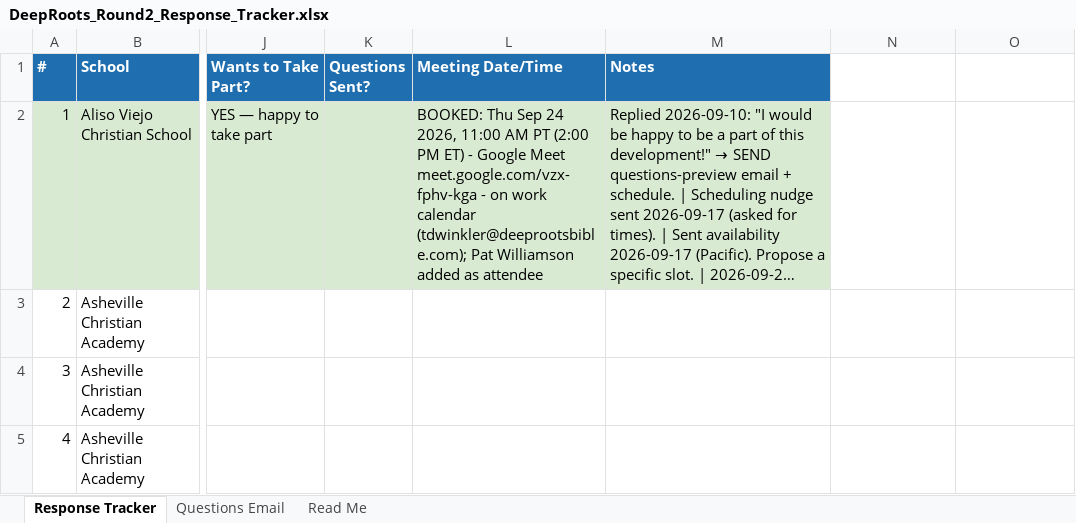
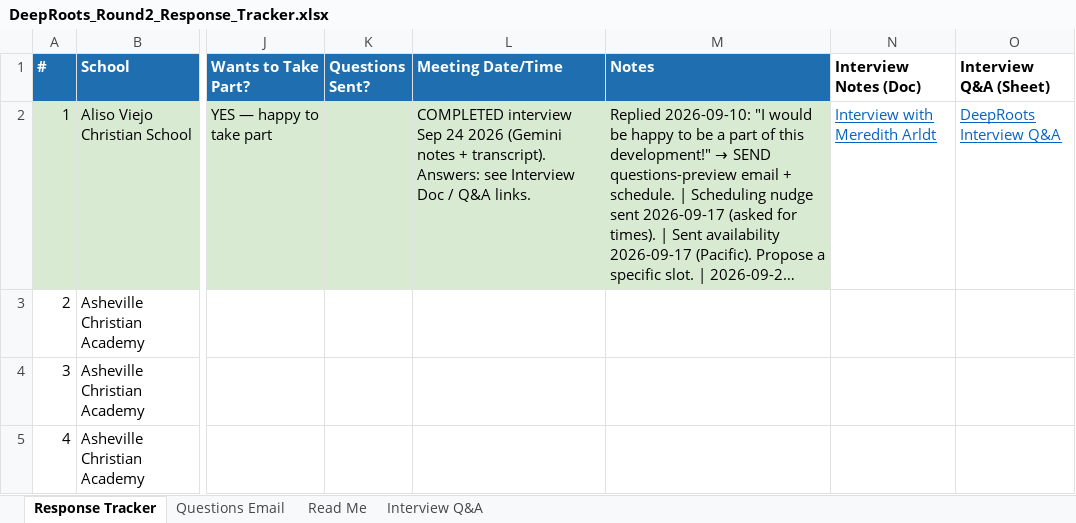
Before and after one commit to arkeo777/td-Winkler, an Excel workbook: outreach/DeepRoots_Round2_Response_Tracker.xlsx, sheet Response Tracker, drawn as a sheet; only a part is shown, gaps mark what is left out; long unchanged cells end in …; values as stored, in another font and other column widths than the file's, no borders; the diff names each change by its address in the sheet, - before the commit and + after, or states it on an @@ line.

```diff
--- a/outreach/DeepRoots_Round2_Response_Tracker.xlsx (sheet Response Tracker)
+++ b/outreach/DeepRoots_Round2_Response_Tracker.xlsx (sheet Response Tracker)
+sheet tab: Interview Q&A
-N1: (empty)
+N1: Interview Notes (Doc)
-O1: (empty)
+O1: Interview Q&A (Sheet)
-L2 (Meeting Date/Time): BOOKED: Thu Sep 24 2026, 11:00 AM PT (2:00 PM ET) - Google Meet meet.google.com/vzx-fphv-kga - on work calendar (tdwinkler@deeprootsbible.com); Pat Williamson added as attendee
+L2 (Meeting Date/Time): COMPLETED interview Sep 24 2026 (Gemini notes + transcript). Answers: see Interview Doc / Q&A links.
-N2 (Interview Notes (Doc)): (empty)
+N2 (Interview Notes (Doc)): Interview with Meredith Arldt
-O2 (Interview Q&A (Sheet)): (empty)
+O2 (Interview Q&A (Sheet)): DeepRoots Interview Q&A
```
Also changed, not shown: 2 other files.
